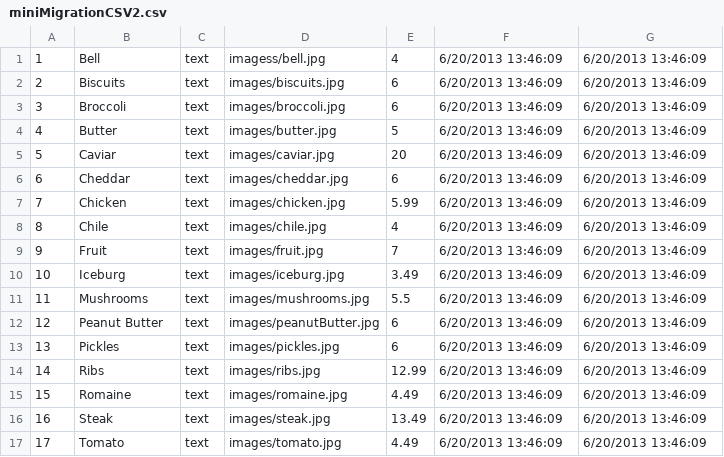
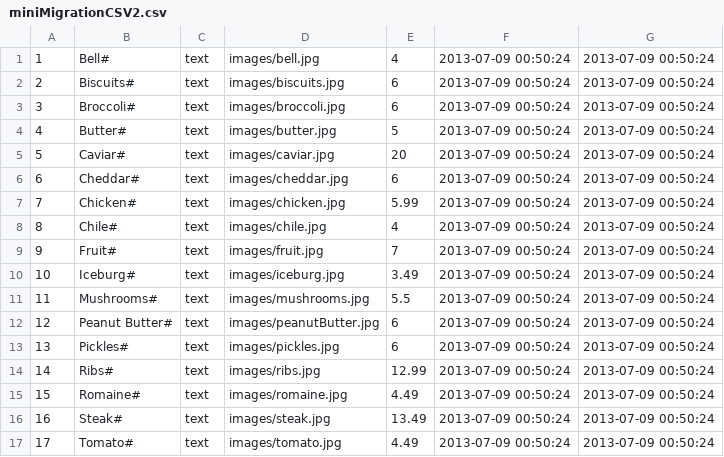
Before and after one commit to seanriordan08/cartoncanoe, a CSV file: db/dataLoads/miniMigrationCSV2.csv, drawn as a sheet.

Commit message:
csv test update

```diff
--- a/db/dataLoads/miniMigrationCSV2.csv
+++ b/db/dataLoads/miniMigrationCSV2.csv
@@ -1,17 +1,17 @@
-1,Bell,text,imagess/bell.jpg,4,6/20/2013  13:46:09,6/20/2013  13:46:09
-2,Biscuits,text,images/biscuits.jpg,6,6/20/2013  13:46:09,6/20/2013  13:46:09
-3,Broccoli,text,images/broccoli.jpg,6,6/20/2013  13:46:09,6/20/2013  13:46:09
-4,Butter,text,images/butter.jpg,5,6/20/2013  13:46:09,6/20/2013  13:46:09
-5,Caviar,text,images/caviar.jpg,20,6/20/2013  13:46:09,6/20/2013  13:46:09
-6,Cheddar,text,images/cheddar.jpg,6,6/20/2013  13:46:09,6/20/2013  13:46:09
-7,Chicken,text,images/chicken.jpg,5.99,6/20/2013  13:46:09,6/20/2013  13:46:09
-8,Chile,text,images/chile.jpg,4,6/20/2013  13:46:09,6/20/2013  13:46:09
-9,Fruit,text,images/fruit.jpg,7,6/20/2013  13:46:09,6/20/2013  13:46:09
-10,Iceburg,text,images/iceburg.jpg,3.49,6/20/2013  13:46:09,6/20/2013  13:46:09
-11,Mushrooms,text,images/mushrooms.jpg,5.5,6/20/2013  13:46:09,6/20/2013  13:46:09
-12,Peanut Butter,text,images/peanutButter.jpg,6,6/20/2013  13:46:09,6/20/2013  13:46:09
-13,Pickles,text,images/pickles.jpg,6,6/20/2013  13:46:09,6/20/2013  13:46:09
-14,Ribs,text,images/ribs.jpg,12.99,6/20/2013  13:46:09,6/20/2013  13:46:09
-15,Romaine,text,images/romaine.jpg,4.49,6/20/2013  13:46:09,6/20/2013  13:46:09
-16,Steak,text,images/steak.jpg,13.49,6/20/2013  13:46:09,6/20/2013  13:46:09
-17,Tomato,text,images/tomato.jpg,4.49,6/20/2013  13:46:09,6/20/2013  13:46:09
+1,Bell#,text,images/bell.jpg,4,2013-07-09 00:50:24,2013-07-09 00:50:24
+2,Biscuits#,text,images/biscuits.jpg,6,2013-07-09 00:50:24,2013-07-09 00:50:24
+3,Broccoli#,text,images/broccoli.jpg,6,2013-07-09 00:50:24,2013-07-09 00:50:24
+4,Butter#,text,images/butter.jpg,5,2013-07-09 00:50:24,2013-07-09 00:50:24
+5,Caviar#,text,images/caviar.jpg,20,2013-07-09 00:50:24,2013-07-09 00:50:24
+6,Cheddar#,text,images/cheddar.jpg,6,2013-07-09 00:50:24,2013-07-09 00:50:24
+7,Chicken#,text,images/chicken.jpg,5.99,2013-07-09 00:50:24,2013-07-09 00:50:24
+8,Chile#,text,images/chile.jpg,4,2013-07-09 00:50:24,2013-07-09 00:50:24
+9,Fruit#,text,images/fruit.jpg,7,2013-07-09 00:50:24,2013-07-09 00:50:24
+10,Iceburg#,text,images/iceburg.jpg,3.49,2013-07-09 00:50:24,2013-07-09 00:50:24
+11,Mushrooms#,text,images/mushrooms.jpg,5.5,2013-07-09 00:50:24,2013-07-09 00:50:24
+12,Peanut Butter#,text,images/peanutButter.jpg,6,2013-07-09 00:50:24,2013-07-09 00:50:24
+13,Pickles#,text,images/pickles.jpg,6,2013-07-09 00:50:24,2013-07-09 00:50:24
+14,Ribs#,text,images/ribs.jpg,12.99,2013-07-09 00:50:24,2013-07-09 00:50:24
+15,Romaine#,text,images/romaine.jpg,4.49,2013-07-09 00:50:24,2013-07-09 00:50:24
+16,Steak#,text,images/steak.jpg,13.49,2013-07-09 00:50:24,2013-07-09 00:50:24
+17,Tomato#,text,images/tomato.jpg,4.49,2013-07-09 00:50:24,2013-07-09 00:50:24
```
